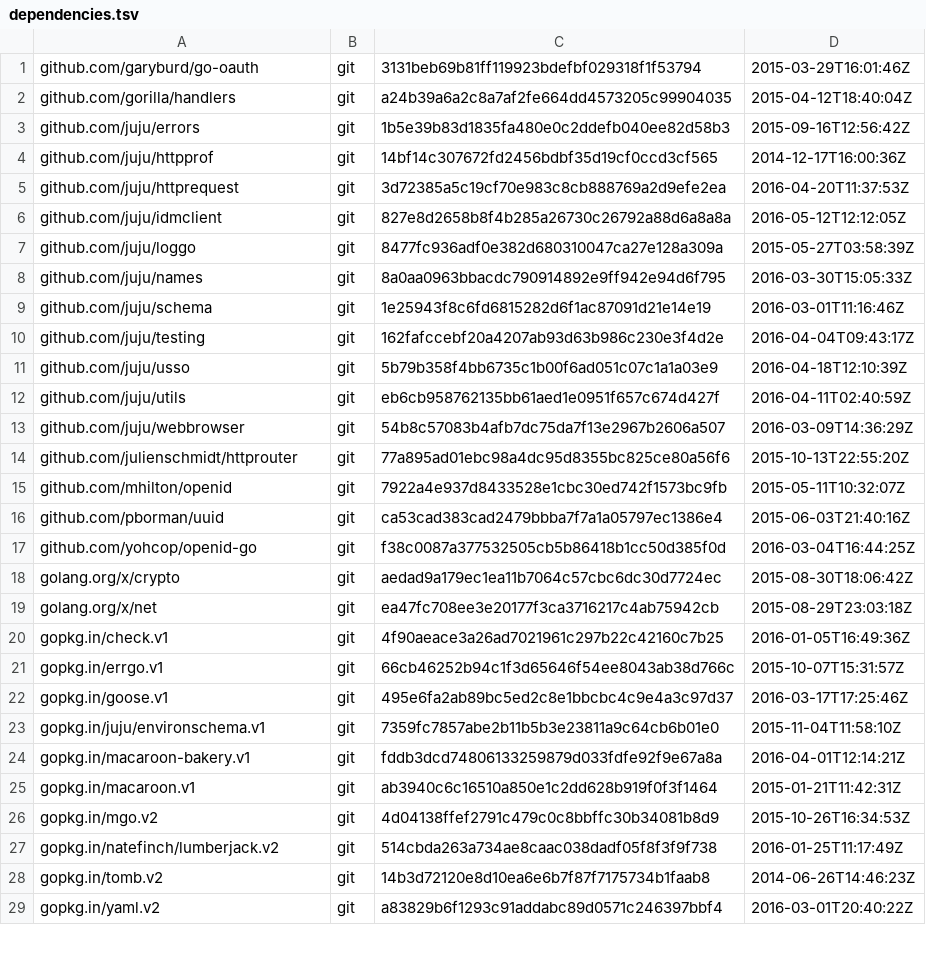
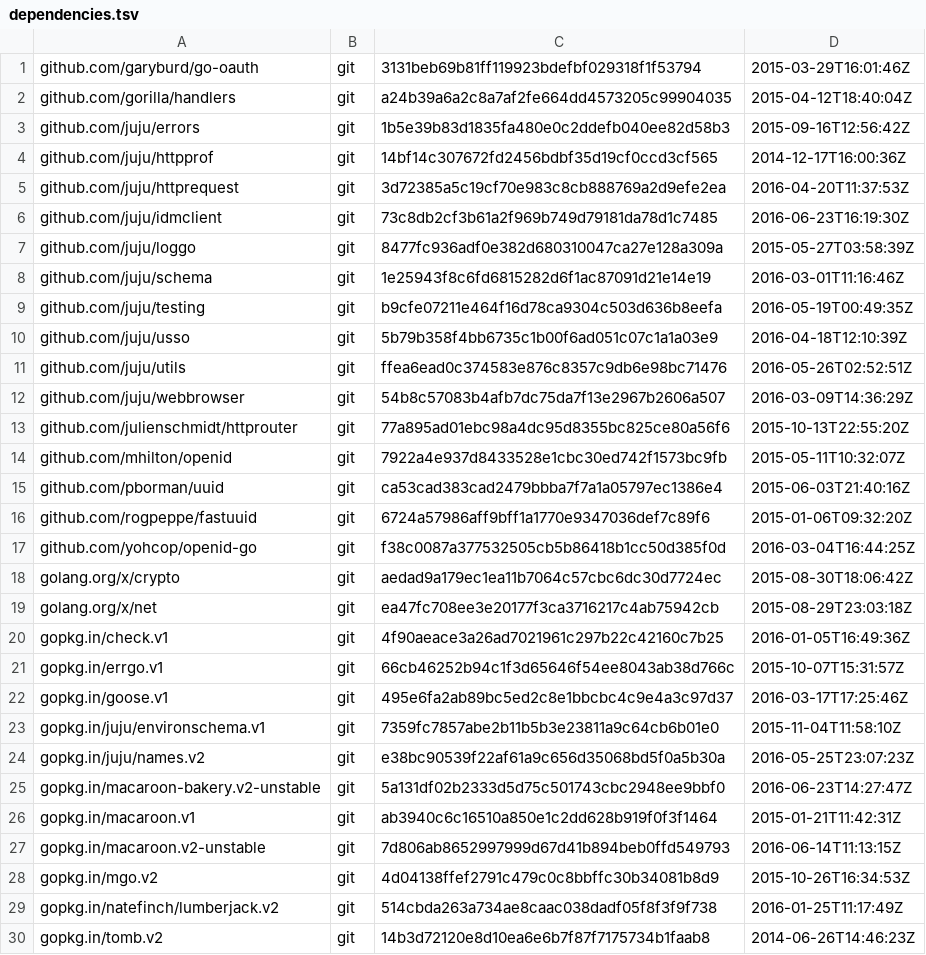
Before and after one commit to canonical/candid, a TSV file: dependencies.tsv, drawn as a sheet; only a part is shown; the shorter side is filled out with more unchanged rows.

Commit message:
all: update macaroon-bakery to v2-unstable

```diff
--- a/dependencies.tsv
+++ b/dependencies.tsv
@@ -5,9 +5,8 @@ github.com/juju/httpprof	git	14bf14c307672fd2456bdbf35d19cf0ccd3cf565	2014-12-17
 github.com/juju/httprequest	git	3d72385a5c19cf70e983c8cb888769a2d9efe2ea	2016-04-20T11:37:53Z
-github.com/juju/idmclient	git	827e8d2658b8f4b285a26730c26792a88d6a8a8a	2016-05-12T12:12:05Z
+github.com/juju/idmclient	git	73c8db2cf3b61a2f969b749d79181da78d1c7485	2016-06-23T16:19:30Z
 github.com/juju/loggo	git	8477fc936adf0e382d680310047ca27e128a309a	2015-05-27T03:58:39Z
-github.com/juju/names	git	8a0aa0963bbacdc790914892e9ff942e94d6f795	2016-03-30T15:05:33Z
 github.com/juju/schema	git	1e25943f8c6fd6815282d6f1ac87091d21e14e19	2016-03-01T11:16:46Z
-github.com/juju/testing	git	162fafccebf20a4207ab93d63b986c230e3f4d2e	2016-04-04T09:43:17Z
+github.com/juju/testing	git	b9cfe07211e464f16d78ca9304c503d636b8eefa	2016-05-19T00:49:35Z
 github.com/juju/usso	git	5b79b358f4bb6735c1b00f6ad051c07c1a1a03e9	2016-04-18T12:10:39Z
-github.com/juju/utils	git	eb6cb958762135bb61aed1e0951f657c674d427f	2016-04-11T02:40:59Z
+github.com/juju/utils	git	ffea6ead0c374583e876c8357c9db6e98bc71476	2016-05-26T02:52:51Z
 github.com/juju/webbrowser	git	54b8c57083b4afb7dc75da7f13e2967b2606a507	2016-03-09T14:36:29Z
@@ -16,2 +15,3 @@ github.com/mhilton/openid	git	7922a4e937d8433528e1cbc30ed742f1573bc9fb	2015-05-1
 github.com/pborman/uuid	git	ca53cad383cad2479bbba7f7a1a05797ec1386e4	2015-06-03T21:40:16Z
+github.com/rogpeppe/fastuuid	git	6724a57986aff9bff1a1770e9347036def7c89f6	2015-01-06T09:32:20Z
 github.com/yohcop/openid-go	git	f38c0087a377532505cb5b86418b1cc50d385f0d	2016-03-04T16:44:25Z
@@ -23,4 +23,6 @@ gopkg.in/goose.v1	git	495e6fa2ab89bc5ed2c8e1bbcbc4c9e4a3c97d37	2016-03-17T17:25:
 gopkg.in/juju/environschema.v1	git	7359fc7857abe2b11b5b3e23811a9c64cb6b01e0	2015-11-04T11:58:10Z
-gopkg.in/macaroon-bakery.v1	git	fddb3dcd74806133259879d033fdfe92f9e67a8a	2016-04-01T12:14:21Z
+gopkg.in/juju/names.v2	git	e38bc90539f22af61a9c656d35068bd5f0a5b30a	2016-05-25T23:07:23Z
+gopkg.in/macaroon-bakery.v2-unstable	git	5a131df02b2333d5d75c501743cbc2948ee9bbf0	2016-06-23T14:27:47Z
 gopkg.in/macaroon.v1	git	ab3940c6c16510a850e1c2dd628b919f0f3f1464	2015-01-21T11:42:31Z
+gopkg.in/macaroon.v2-unstable	git	7d806ab8652997999d67d41b894beb0ffd549793	2016-06-14T11:13:15Z
 gopkg.in/mgo.v2	git	4d04138ffef2791c479c0c8bbffc30b34081b8d9	2015-10-26T16:34:53Z
```
Also changed, not shown: 41 other files.
